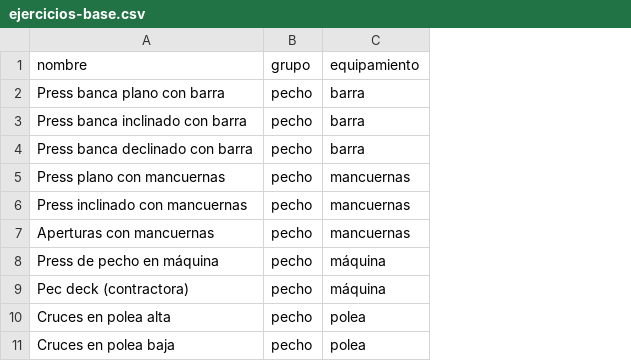
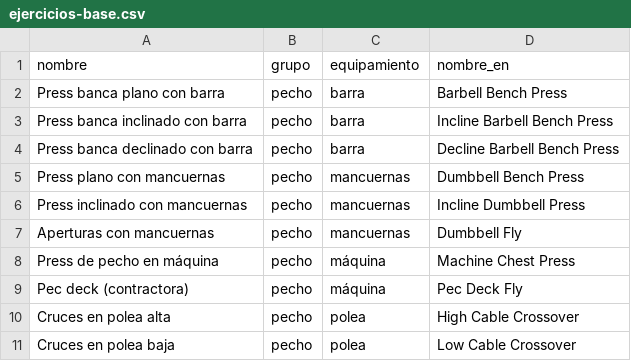
Before and after one commit to IGY2007/ascend, a CSV file: ejercicios-base.csv, drawn as a sheet; only a part is shown; the diff names each change by its address in the sheet, - before the commit and + after, or states it on an @@ line.

```diff
--- a/ejercicios-base.csv
+++ b/ejercicios-base.csv
+column D (nombre_en), rows 2-11: Barbell Bench Press | Incline Barbell Bench Press | Decline Barbell Bench Press | Dumbbell Bench Press | Incline Dumbbell Press | Dumbbell Fly | Machine Chest Press | Pec Deck Fly | High Cable Crossover | Low Cable Crossover
```
Also changed, not shown: 41 other files.
